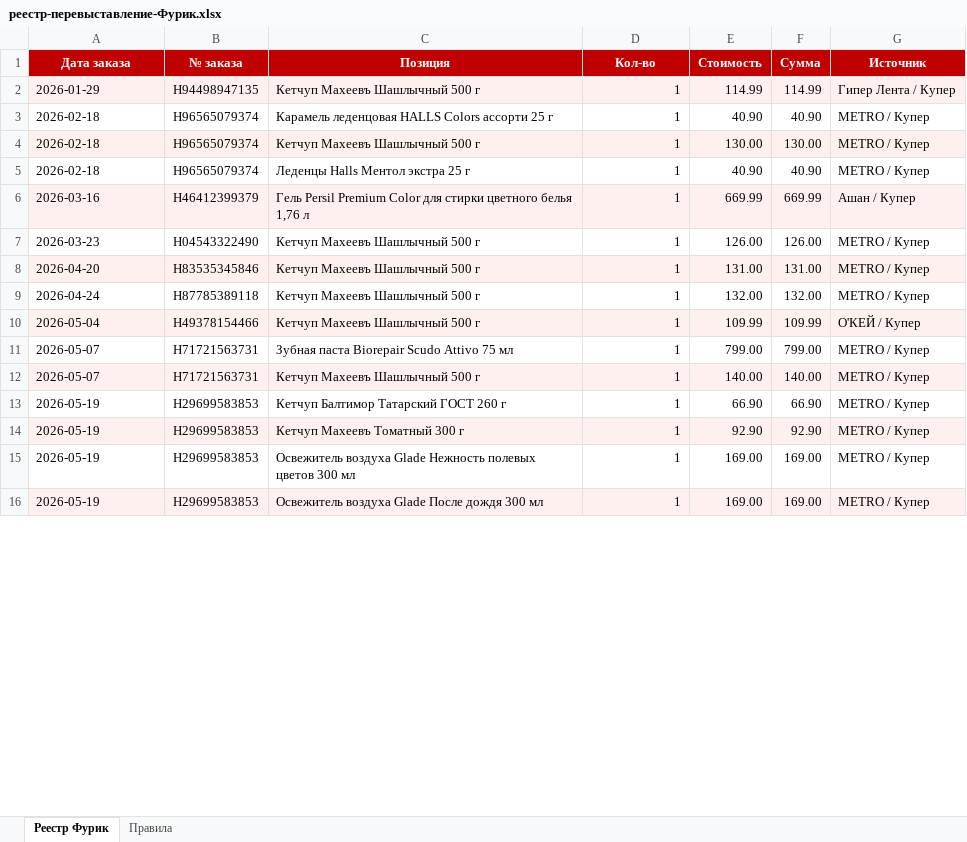
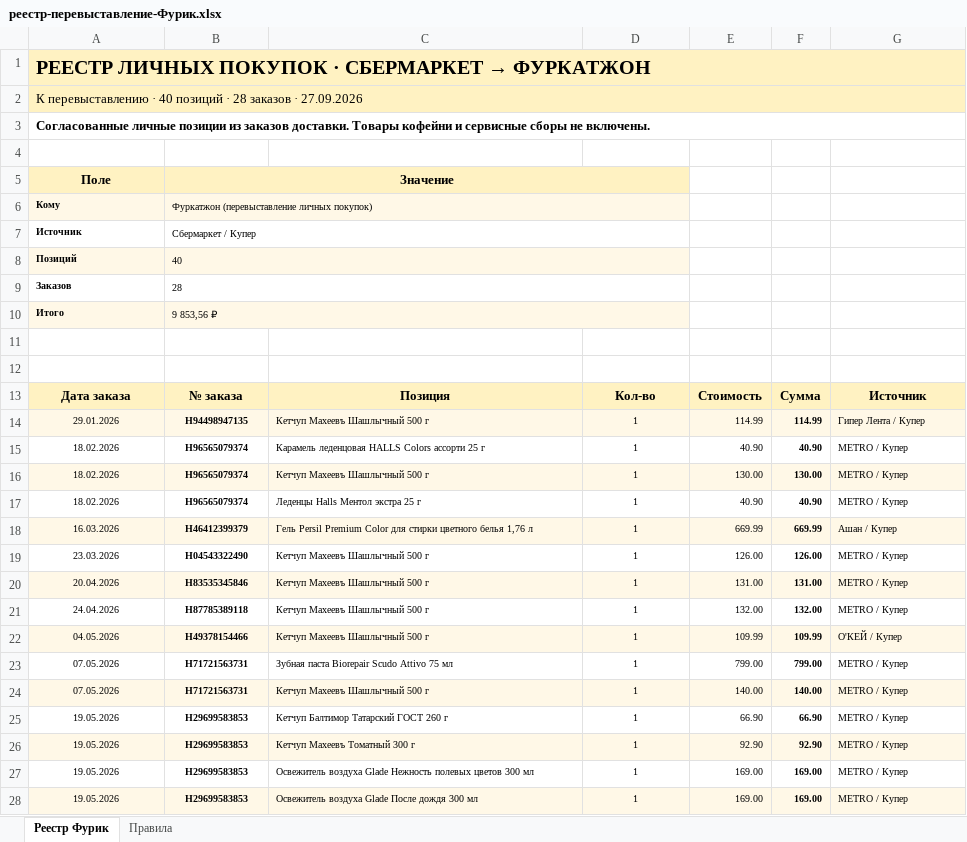
Before and after one commit to puholet-sketch/furik, an Excel workbook: docs/заказы-купер/реестр-перевыставление-Фурик.xlsx, sheet Реестр Фурик, drawn as a sheet; only a part is shown; values as stored, in another font and other column widths than the file's, no borders; addresses are those after the commit; the diff covers the shown part only; the diff names each change by its address in the sheet, - before the commit and + after, or states it on an @@ line.

Commit message:
Align settlements page with project-office and refresh Kuper registry.
Dark/gold PO layout, structured Aug/Sep/trauma notes under §2, and restyled Excel download copies for Pages.

```diff
--- a/docs/заказы-купер/реестр-перевыставление-Фурик.xlsx (sheet Реестр Фурик)
+++ b/docs/заказы-купер/реестр-перевыставление-Фурик.xlsx (sheet Реестр Фурик)
+row 1: РЕЕСТР ЛИЧНЫХ ПОКУПОК · СБЕРМАРКЕТ → ФУРКАТЖОН
+row 2: К перевыставлению · 40 позиций · 28 заказов · 27.09.2026
+row 3: Согласованные личные позиции из заказов доставки. Товары кофейни и сервисные сборы не включены.
+row 4: (empty)
+row 5: Поле | Значение
+row 6: Кому | Фуркатжон (перевыставление личных покупок)
+row 7: Источник | Сбермаркет / Купер
+row 8: Позиций | 40
+row 9: Заказов | 28
+row 10: Итого | 9 853,56 ₽
+row 11: (empty)
+row 12: (empty)
@@ A13:G13 fill: #C00000 → #FFF2C2, text colour: #FFFFFF → black @@
-A14: 2026-01-29
+A14: 29.01.2026
@@ A14:G28 text size: smaller @@
-A14:A28 alignment: left
+A14:A28 alignment: center
-B14:B28 bold: off
+B14:B28 bold: on
-D14:D28 alignment: right
+D14:D28 alignment: center
-F14:F28 bold: off
+F14:F28 bold: on
-A15:A17: 2026-02-18
+A15:A17: 18.02.2026
-A18: 2026-03-16
+A18: 16.03.2026
-A19: 2026-03-23
+A19: 23.03.2026
-A20: 2026-04-20
+A20: 20.04.2026
-A21: 2026-04-24
+A21: 24.04.2026
-A22: 2026-05-04
+A22: 04.05.2026
-A23:A24: 2026-05-07
+A23:A24: 07.05.2026
-A25:A28: 2026-05-19
+A25:A28: 19.05.2026
```
Also changed, not shown: 1 added row, 1 removed row, 25 edited cells and cell formats elsewhere in this sheet, sheet Правила, заказы-купер/реестр-перевыставление-Фурик.xlsx, 2 other files.
